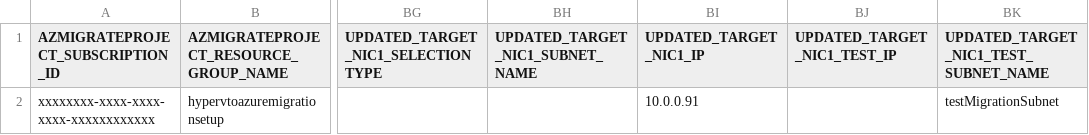
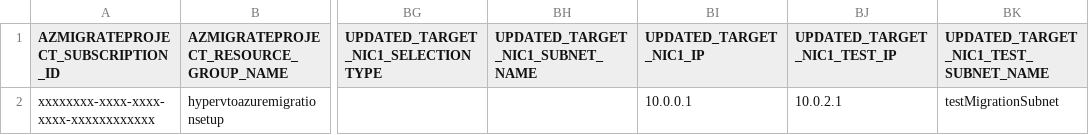
Before and after one commit to Azure/azure-docs-powershell-samples, a CSV file: azure-migrate/migrate-at-scale-vmware-agentles/Agentless VMware automation/Input.csv, drawn as a sheet; only a part is shown, gaps mark what is left out; the diff names each change by its address in the sheet, - before the commit and + after, or states it on an @@ line.

Commit message:
Input.csv changed

```diff
--- a/azure-migrate/migrate-at-scale-vmware-agentles/Agentless VMware automation/Input.csv
+++ b/azure-migrate/migrate-at-scale-vmware-agentles/Agentless VMware automation/Input.csv
-BI2 (UPDATED_TARGET_NIC1_IP): 10.0.0.91
+BI2 (UPDATED_TARGET_NIC1_IP): 10.0.0.1
-BJ2 (UPDATED_TARGET_NIC1_TEST_IP): (empty)
+BJ2 (UPDATED_TARGET_NIC1_TEST_IP): 10.0.2.1
```
